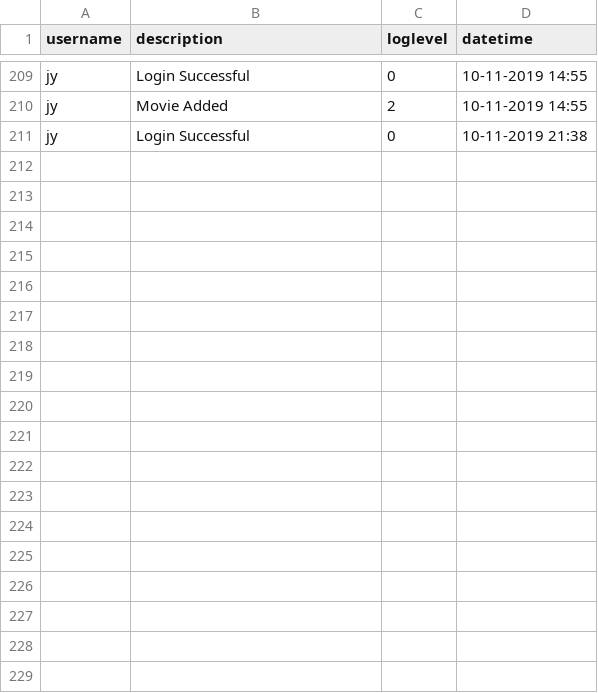
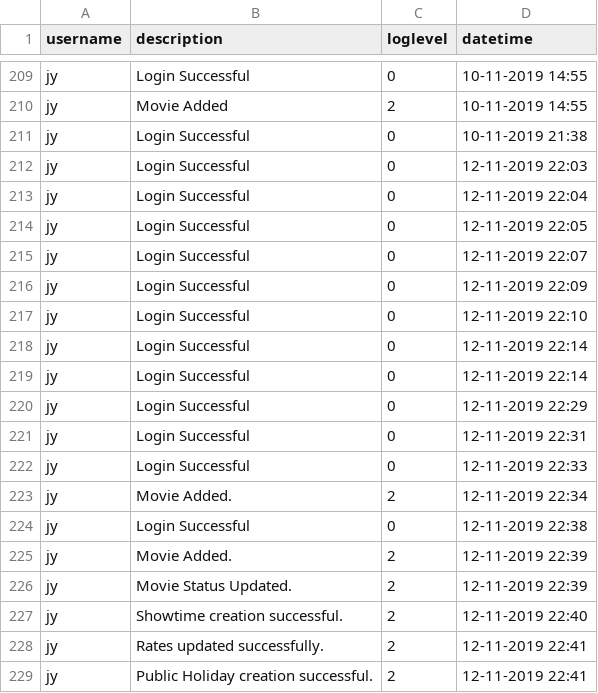
Before and after one commit to ychoux/C3er00erAssign, a CSV file: C3er00erMOB/src/data/log.csv, drawn as a sheet; only a part is shown, gaps mark what is left out; the diff names each change by its address in the sheet, - before the commit and + after, or states it on an @@ line.

```diff
--- a/C3er00erMOB/src/data/log.csv
+++ b/C3er00erMOB/src/data/log.csv
+row 212: jy | Login Successful | 0 | 12-11-2019 22:03
+row 213: jy | Login Successful | 0 | 12-11-2019 22:04
+row 214: jy | Login Successful | 0 | 12-11-2019 22:05
+row 215: jy | Login Successful | 0 | 12-11-2019 22:07
+row 216: jy | Login Successful | 0 | 12-11-2019 22:09
+row 217: jy | Login Successful | 0 | 12-11-2019 22:10
+row 218: jy | Login Successful | 0 | 12-11-2019 22:14
+row 219: jy | Login Successful | 0 | 12-11-2019 22:14
+row 220: jy | Login Successful | 0 | 12-11-2019 22:29
+row 221: jy | Login Successful | 0 | 12-11-2019 22:31
+row 222: jy | Login Successful | 0 | 12-11-2019 22:33
+row 223: jy | Movie Added. | 2 | 12-11-2019 22:34
+row 224: jy | Login Successful | 0 | 12-11-2019 22:38
+row 225: jy | Movie Added. | 2 | 12-11-2019 22:39
+row 226: jy | Movie Status Updated. | 2 | 12-11-2019 22:39
+row 227: jy | Showtime creation successful. | 2 | 12-11-2019 22:40
+row 228: jy | Rates updated successfully. | 2 | 12-11-2019 22:41
+row 229: jy | Public Holiday creation successful. | 2 | 12-11-2019 22:41
```
Also changed, not shown: C3er00erMOB/src/data/movielist.csv, C3er00erMOB/src/data/review.csv, 5 other files.
